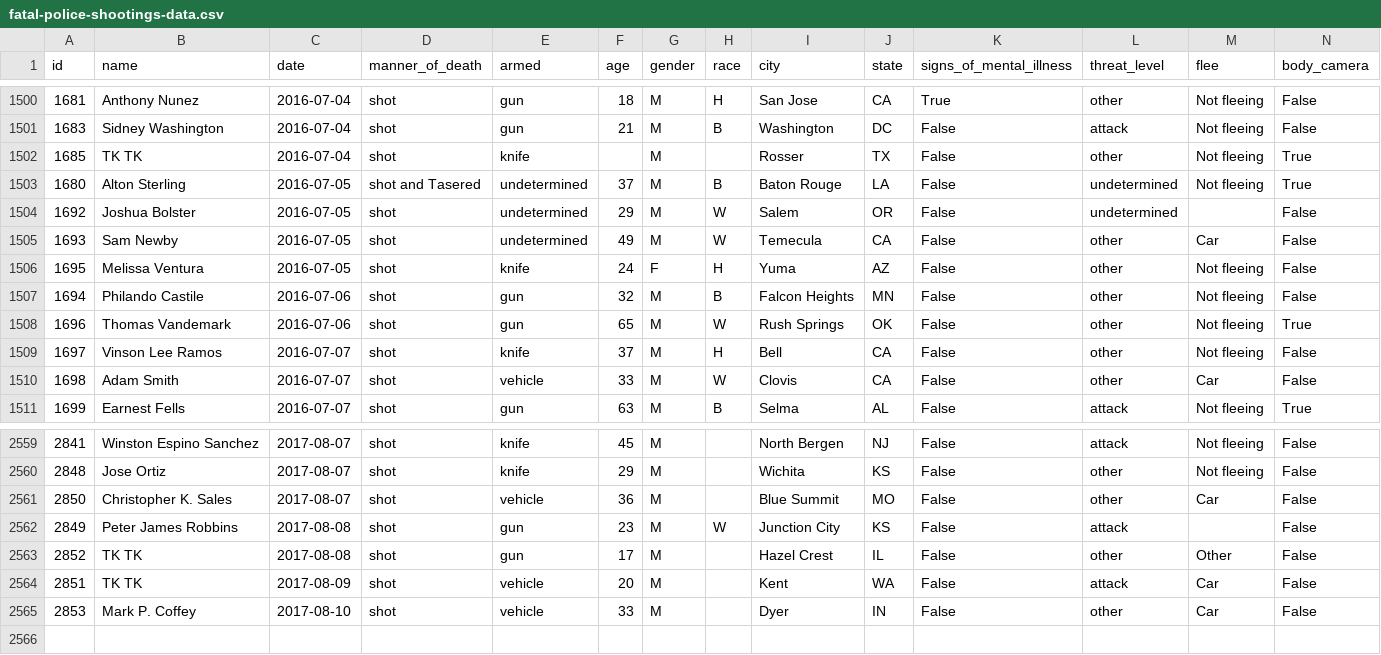
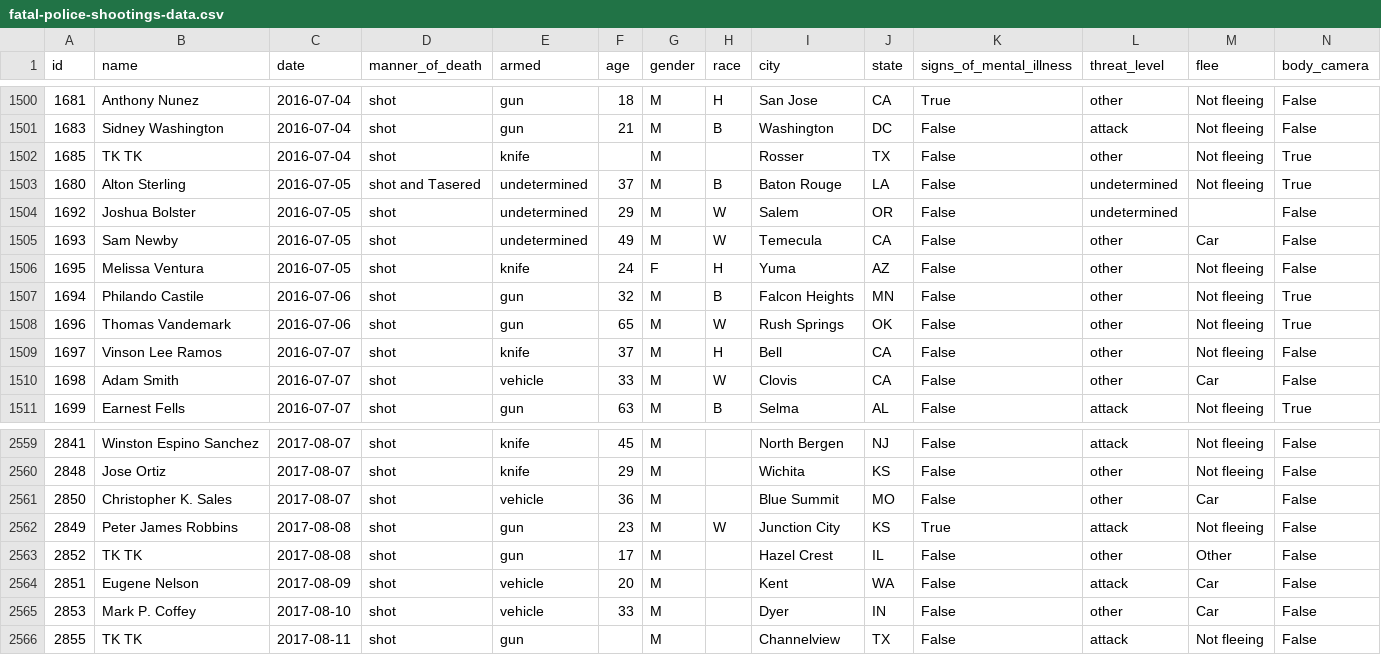
Before and after one commit to joshbegley/wapo-police-shootings, a CSV file: fatal-police-shootings-data.csv, drawn as a sheet; only a part is shown, gaps mark what is left out.

Commit message:
automatic updates

```diff
--- a/fatal-police-shootings-data.csv
+++ b/fatal-police-shootings-data.csv
@@ -1506,3 +1506,3 @@ id,name,date,manner_of_death,armed,age,gender,race,city,state,signs_of_mental_il
 1695,Melissa Ventura,2016-07-05,shot,knife,24,F,H,Yuma,AZ,False,other,Not fleeing,False
-1694,Philando Castile,2016-07-06,shot,gun,32,M,B,Falcon Heights,MN,False,other,Not fleeing,False
+1694,Philando Castile,2016-07-06,shot,gun,32,M,B,Falcon Heights,MN,False,other,Not fleeing,True
 1696,Thomas Vandemark,2016-07-06,shot,gun,65,M,W,Rush Springs,OK,False,other,Not fleeing,True
@@ -2561,5 +2561,6 @@ id,name,date,manner_of_death,armed,age,gender,race,city,state,signs_of_mental_il
 2850,Christopher K. Sales,2017-08-07,shot,vehicle,36,M,,Blue Summit,MO,False,other,Car,False
-2849,Peter James Robbins,2017-08-08,shot,gun,23,M,W,Junction City,KS,False,attack,,False
+2849,Peter James Robbins,2017-08-08,shot,gun,23,M,W,Junction City,KS,True,attack,Not fleeing,False
 2852,TK TK,2017-08-08,shot,gun,17,M,,Hazel Crest,IL,False,other,Other,False
-2851,TK TK,2017-08-09,shot,vehicle,20,M,,Kent,WA,False,attack,Car,False
+2851,Eugene Nelson,2017-08-09,shot,vehicle,20,M,,Kent,WA,False,attack,Car,False
 2853,Mark P. Coffey,2017-08-10,shot,vehicle,33,M,,Dyer,IN,False,other,Car,False
+2855,TK TK,2017-08-11,shot,gun,,M,,Channelview,TX,False,attack,Not fleeing,False
```
